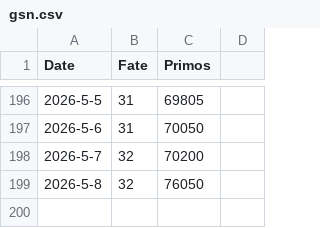
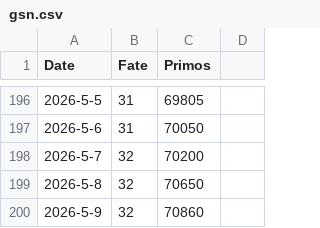
Before and after one commit to kahi221/kahi221.github.io, a CSV file: datas/gsn.csv, drawn as a sheet; only a part is shown, gaps mark what is left out.

```diff
--- a/datas/gsn.csv
+++ b/datas/gsn.csv
@@ -198,2 +198,3 @@ Date,Fate,Primos
 2026-5-7,32,70200
-2026-5-8,32,76050
+2026-5-8,32,70650
+2026-5-9,32,70860
```
Also changed, not shown: datas/hsr.csv, datas/zzz.csv, 1 other file.
